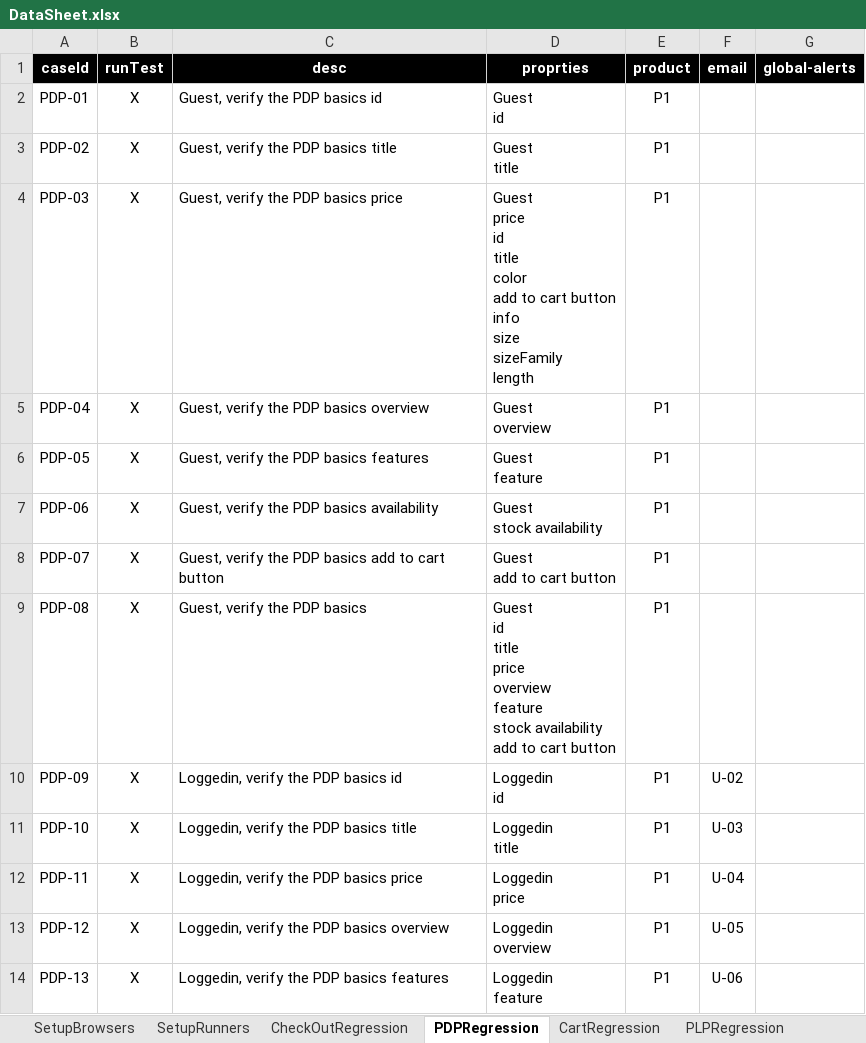
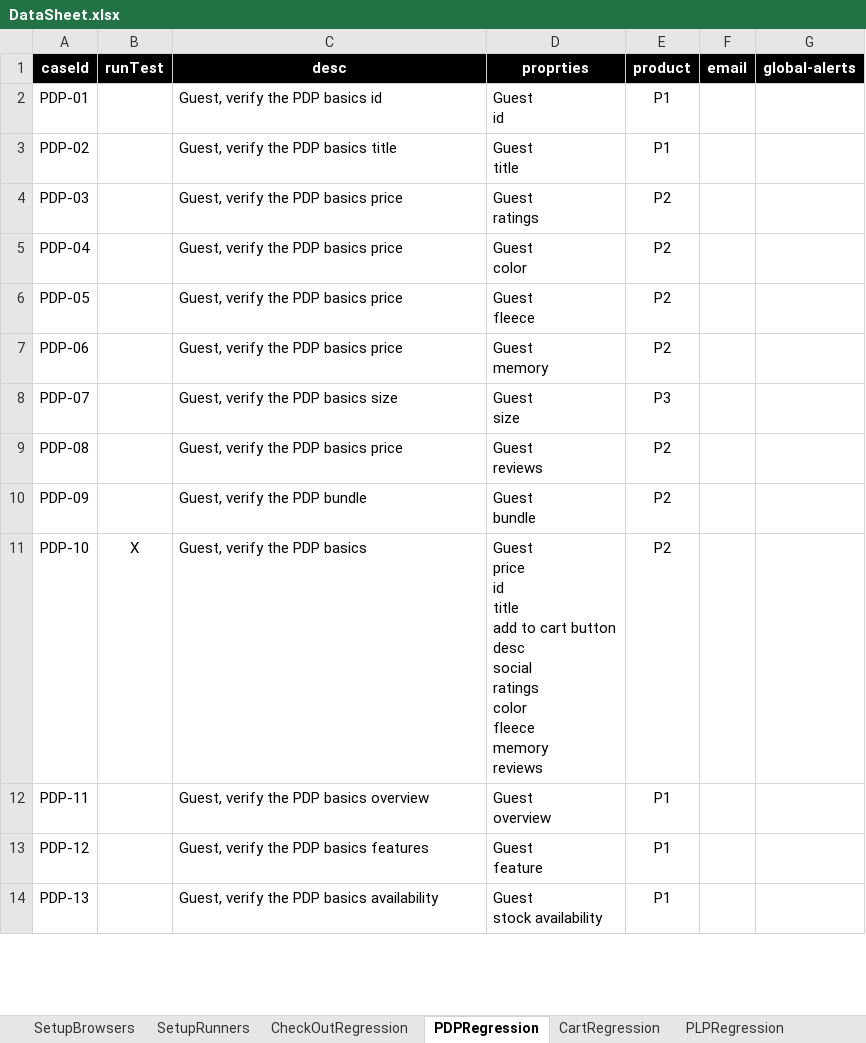
Before and after one commit to walahamad/CBISmoke, an Excel workbook: src/com/generic/config/DataSheet.xlsx, sheet PDPRegression, drawn as a sheet; only a part is shown; values as stored, in another font and other column widths than the file's, no borders; ↵ is a line break in a cell; the diff covers the shown part only; the diff names each change by its address in the sheet, - before the commit and + after, or states it on an @@ line.

```diff
--- a/src/com/generic/config/DataSheet.xlsx (sheet PDPRegression)
+++ b/src/com/generic/config/DataSheet.xlsx (sheet PDPRegression)
-B2:B10 (runTest): X
+B2:B10 (runTest): (empty)
-D4 (proprties): Guest ↵ price ↵ id ↵ title ↵ color ↵ add to cart button ↵ info ↵ size ↵ sizeFamily ↵ length
+D4 (proprties): Guest ↵ ratings
-E4:E7 (product): P1
+E4:E7 (product): P2
-C5 (desc): Guest, verify the PDP basics overview
+C5 (desc): Guest, verify the PDP basics price
-D5 (proprties): Guest ↵ overview
+D5 (proprties): Guest ↵ color
-C6 (desc): Guest, verify the PDP basics features
+C6 (desc): Guest, verify the PDP basics price
-D6 (proprties): Guest ↵ feature
+D6 (proprties): Guest ↵ fleece
-C7 (desc): Guest, verify the PDP basics availability
+C7 (desc): Guest, verify the PDP basics price
-D7 (proprties): Guest ↵ stock availability
+D7 (proprties): Guest ↵ memory
-C8 (desc): Guest, verify the PDP basics add to cart button
+C8 (desc): Guest, verify the PDP basics size
-D8 (proprties): Guest ↵ add to cart button
+D8 (proprties): Guest ↵ size
-E8 (product): P1
+E8 (product): P3
-C9 (desc): Guest, verify the PDP basics
+C9 (desc): Guest, verify the PDP basics price
-D9 (proprties): Guest ↵ id ↵ title ↵ price ↵ overview ↵ feature ↵ stock availability ↵ add to cart button
+D9 (proprties): Guest ↵ reviews
-E9:E11 (product): P1
+E9:E11 (product): P2
-C10 (desc): Loggedin, verify the PDP basics id
+C10 (desc): Guest, verify the PDP bundle
-D10 (proprties): Loggedin ↵ id
+D10 (proprties): Guest ↵ bundle
-F10 (email): U-02
+F10 (email): (empty)
-C11 (desc): Loggedin, verify the PDP basics title
+C11 (desc): Guest, verify the PDP basics
-D11 (proprties): Loggedin ↵ title
+D11 (proprties): Guest ↵ price ↵ id ↵ title ↵ add to cart button ↵ desc ↵ social ↵ ratings ↵ color ↵ fleece ↵ memory ↵ reviews
-F11 (email): U-03
+F11 (email): (empty)
-B12:B14 (runTest): X
+B12:B14 (runTest): (empty)
-C12 (desc): Loggedin, verify the PDP basics price
+C12 (desc): Guest, verify the PDP basics overview
-D12 (proprties): Loggedin ↵ price
+D12 (proprties): Guest ↵ overview
-F12 (email): U-04
+F12 (email): (empty)
-C13 (desc): Loggedin, verify the PDP basics overview
+C13 (desc): Guest, verify the PDP basics features
-D13 (proprties): Loggedin ↵ overview
+D13 (proprties): Guest ↵ feature
-F13 (email): U-05
+F13 (email): (empty)
-C14 (desc): Loggedin, verify the PDP basics features
+C14 (desc): Guest, verify the PDP basics availability
-D14 (proprties): Loggedin ↵ feature
+D14 (proprties): Guest ↵ stock availability
-F14 (email): U-06
+F14 (email): (empty)
```
Also changed, not shown: 7 added rows and 12 edited cells elsewhere in this sheet, sheet products, 11 other files.
